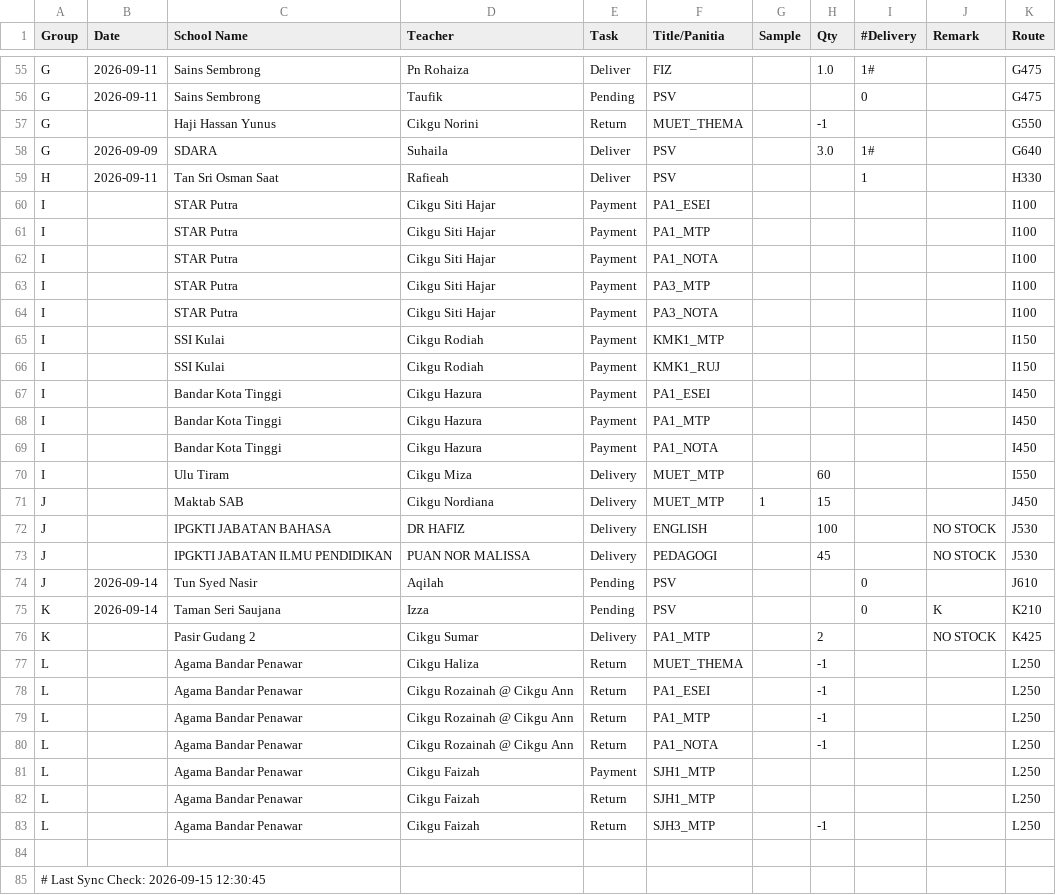
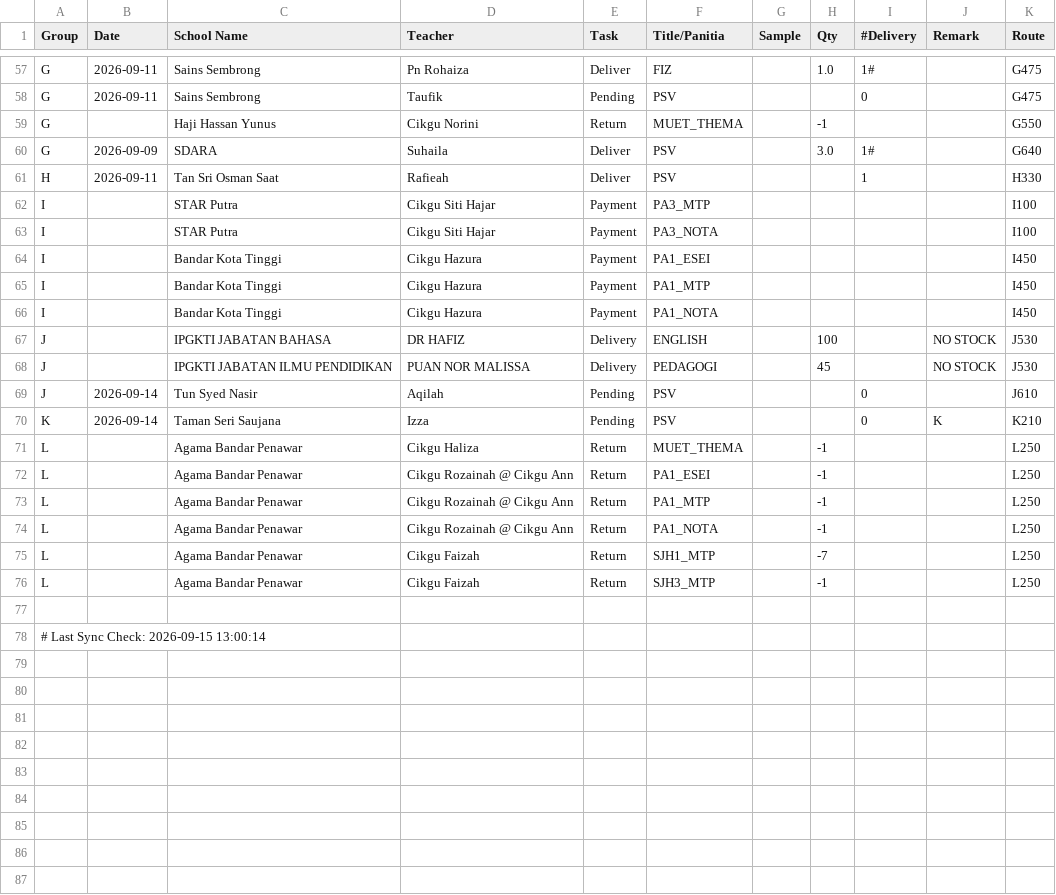
Before and after one commit to myscholar2298-coder/Logistic-Matrix, a CSV file: Extract_Dispatch_Data.csv, drawn as a sheet; only a part is shown, gaps mark what is left out; the diff covers the shown part only.

Commit message:
Automated CSV update via Task Scheduler at 2026-09-15 13:00:14

```diff
--- a/Extract_Dispatch_Data.csv
+++ b/Extract_Dispatch_Data.csv
@@ -59,9 +61,4 @@ G,2026-09-09,SDARA,Suhaila,Deliver,PSV,,3.0,1#,,G640
 H,2026-09-11,Tan Sri Osman Saat,Rafieah,Deliver,PSV,,,1,,H330
-I,,STAR Putra,Cikgu Siti Hajar,Payment,PA1_ESEI,,,,,I100
-I,,STAR Putra,Cikgu Siti Hajar,Payment,PA1_MTP,,,,,I100
-I,,STAR Putra,Cikgu Siti Hajar,Payment,PA1_NOTA,,,,,I100
 I,,STAR Putra,Cikgu Siti Hajar,Payment,PA3_MTP,,,,,I100
 I,,STAR Putra,Cikgu Siti Hajar,Payment,PA3_NOTA,,,,,I100
-I,,SSI Kulai,Cikgu Rodiah,Payment,KMK1_MTP,,,,,I150
-I,,SSI Kulai,Cikgu Rodiah,Payment,KMK1_RUJ,,,,,I150
 I,,Bandar Kota Tinggi,Cikgu Hazura,Payment,PA1_ESEI,,,,,I450
@@ -69,4 +66,2 @@ I,,Bandar Kota Tinggi,Cikgu Hazura,Payment,PA1_MTP,,,,,I450
 I,,Bandar Kota Tinggi,Cikgu Hazura,Payment,PA1_NOTA,,,,,I450
-I,,Ulu Tiram,Cikgu Miza,Delivery,MUET_MTP,,60,,,I550
-J,,Maktab SAB,Cikgu Nordiana,Delivery,MUET_MTP,1,15,,,J450
 J,,IPGKTI JABATAN BAHASA,DR HAFIZ,Delivery,ENGLISH,,100,,NO STOCK,J530
@@ -75,3 +70,2 @@ J,2026-09-14,Tun Syed Nasir,Aqilah,Pending,PSV,,,0,,J610
 K,2026-09-14,Taman Seri Saujana,Izza,Pending,PSV,,,0,K,K210
-K,,Pasir Gudang 2,Cikgu Sumar,Delivery,PA1_MTP,,2,,NO STOCK,K425
 L,,Agama Bandar Penawar,Cikgu Haliza,Return,MUET_THEMA,,-1,,,L250
@@ -80,6 +74,5 @@ L,,Agama Bandar Penawar,Cikgu Rozainah @ Cikgu Ann,Return,PA1_MTP,,-1,,,L250
 L,,Agama Bandar Penawar,Cikgu Rozainah @ Cikgu Ann,Return,PA1_NOTA,,-1,,,L250
-L,,Agama Bandar Penawar,Cikgu Faizah,Payment,SJH1_MTP,,,,,L250
-L,,Agama Bandar Penawar,Cikgu Faizah,Return,SJH1_MTP,,,,,L250
+L,,Agama Bandar Penawar,Cikgu Faizah,Return,SJH1_MTP,,-7,,,L250
 L,,Agama Bandar Penawar,Cikgu Faizah,Return,SJH3_MTP,,-1,,,L250
 
-# Last Sync Check: 2026-09-15 12:30:45
+# Last Sync Check: 2026-09-15 13:00:14
```
Also changed, not shown: 2 added rows elsewhere in this file.
